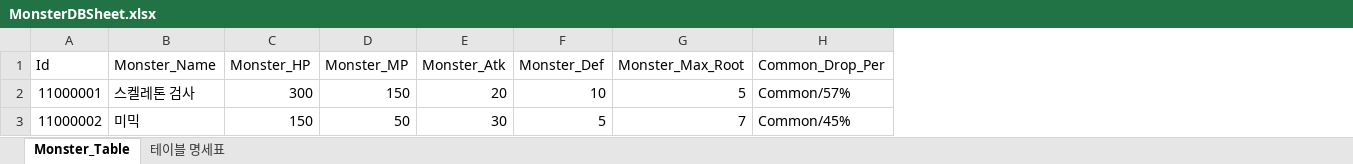
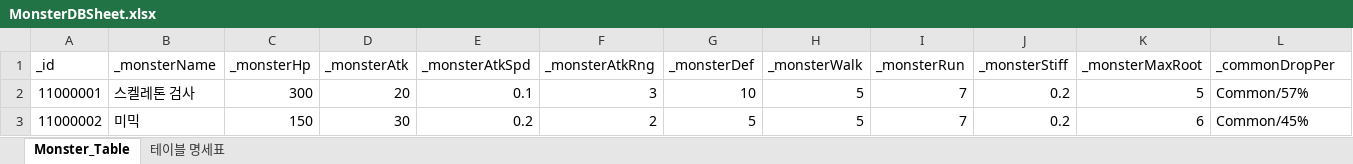
Before and after one commit to oeto2/Project_D, an Excel workbook: Assets/RawData/MonsterDBSheet.xlsx, sheet Monster_Table, drawn as a sheet; only a part is shown; values as stored, in another font and other column widths than the file's, no borders; table styles not drawn; removed rows and columns are numbered as before the commit, all else as after; rows hold the shown columns only; the diff names each change by its address in the sheet, - before the commit and + after, or states it on an @@ line.

Commit message:
Fix : 몬스터 DB 관련 script 및 excel 수정

```diff
--- a/Assets/RawData/MonsterDBSheet.xlsx (sheet Monster_Table)
+++ b/Assets/RawData/MonsterDBSheet.xlsx (sheet Monster_Table)
-column D, rows 2-3: 150 | 50
+column E, rows 2-3: 0.1 | 0.2
+column F, rows 2-3: 3 | 2
-column G, rows 2-3: 5 | 7
+column H, rows 2-3: 5 | 5
+column I, rows 2-3: 7 | 7
+column J, rows 2-3: 0.2 | 0.2
+column K, rows 2-3: 5 | 6
-row 1: Id | Monster_Name | Monster_HP | Monster_MP | Monster_Atk | Monster_Def | Monster_Max_Root | Common_Drop_Per
+row 1: _id | _monsterName | _monsterHp | _monsterAtk | _monsterAtkSpd | _monsterAtkRng | _monsterDef | _monsterWalk | _monsterRun | _monsterStiff | _monsterMaxRoot | _commonDropPer
```
Also changed, not shown: sheet 테이블 명세표, 5 other files.
